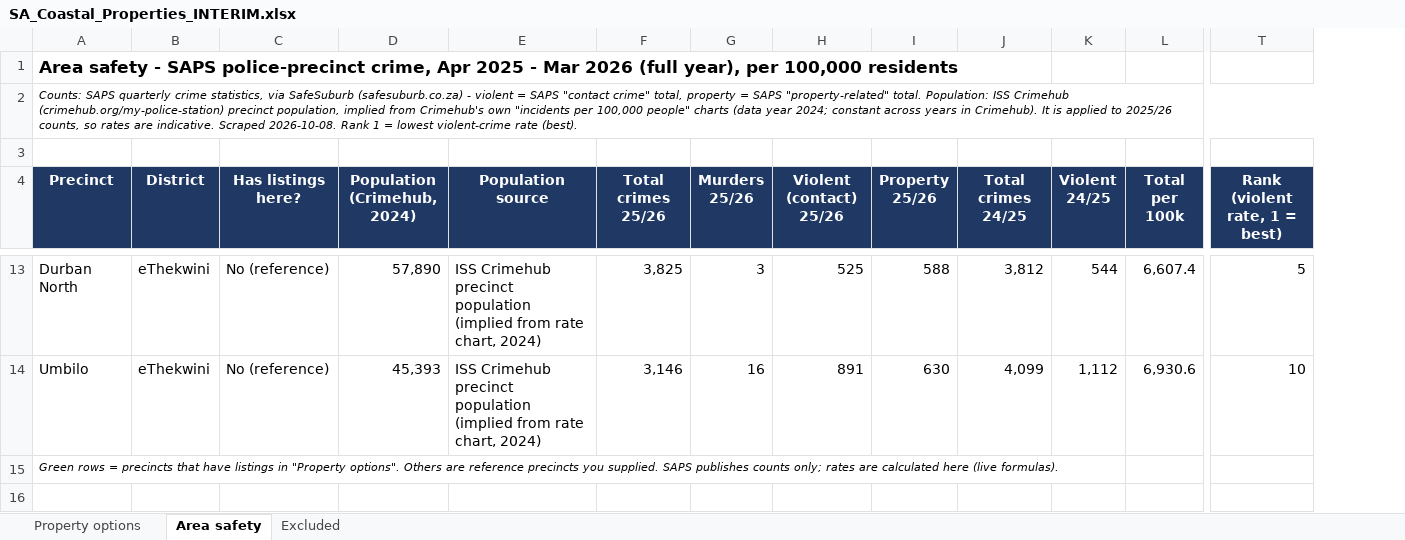
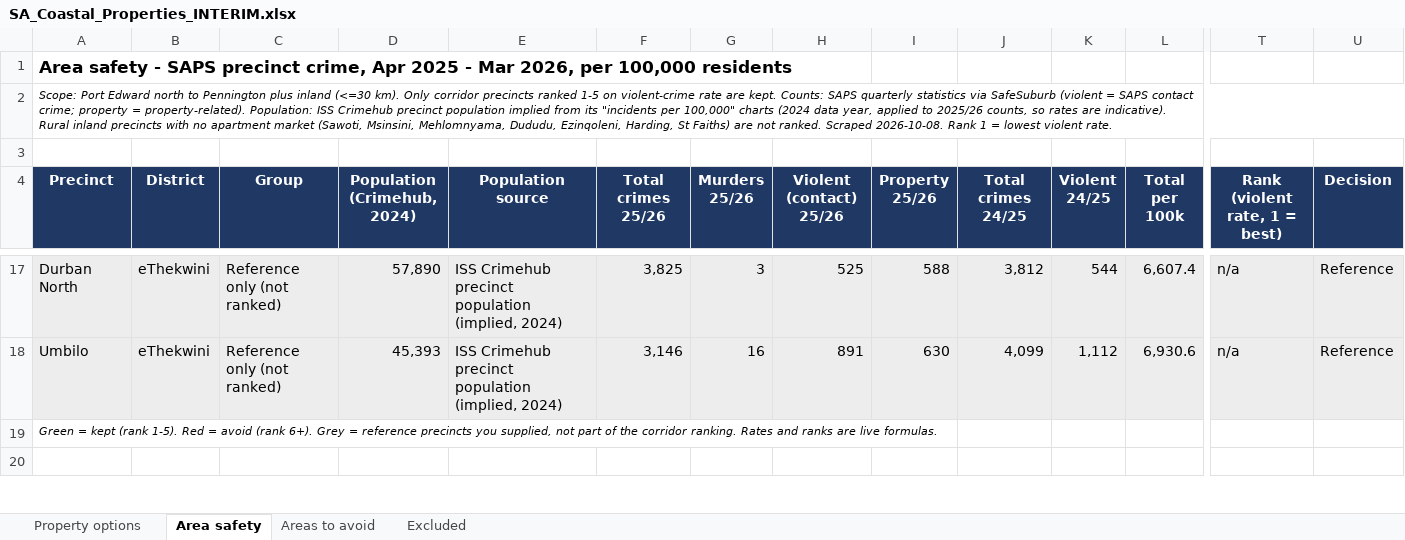
Before and after one commit to thecelestialaum-rgb/JennaSA, an Excel workbook: SA_Coastal_Properties_INTERIM.xlsx, sheet Area safety, drawn as a sheet; only a part is shown, gaps mark what is left out; values as stored, in another font and other column widths than the file's, no borders; addresses are those after the commit; the diff covers the shown part only; the diff names each change by its address in the sheet, - before the commit and + after, or states it on an @@ line.

```diff
--- a/SA_Coastal_Properties_INTERIM.xlsx (sheet Area safety)
+++ b/SA_Coastal_Properties_INTERIM.xlsx (sheet Area safety)
+sheet tab: Areas to avoid
+column U (Decision), rows 17-18: Reference | Reference
-A1 (Precinct): …- SAPS police-precinct crime, Apr 2025 - Mar 2026 (full year), per 100,000…
+A1 (Precinct): …- SAPS precinct crime, Apr 2025 - Mar 2026, per 100,000…
-A2 (Precinct): Counts: SAPS quarterly crime statistics, via SafeSuburb (safesuburb.co.za) - violent = SAPS "contact crime" total, property = SAPS "property-related" total. Population: ISS Crimehub (crimehub.org/my-police-station) precinct population, implied from Crimehub's own "incidents per 100,000 people" charts (data year 2024; constant across years in Crimehub). It is applied to 2025/26 counts, so rates are indicative. Scraped 2026-10-08. Rank 1 = lowest violent-crime rate (best).
+A2 (Precinct): Scope: Port Edward north to Pennington plus inland (<=30 km). Only corridor precincts ranked 1-5 on violent-crime rate are kept. Counts: SAPS quarterly statistics via SafeSuburb (violent = SAPS contact crime; property = property-related). Population: ISS Crimehub precinct population implied from its "incidents per 100,000" charts (2024 data year, applied to 2025/26 counts, so rates are indicative). Rural inland precincts with no apartment market (Sawoti, Msinsini, Mehlomnyama, Dududu, Ezinqoleni, Harding, St Faiths) are not ranked. Scraped 2026-10-08. Rank 1 = lowest violent rate.
-C4: Has listings here?
+C4: Group
-A17:T18 fill: none
+A17:T18 fill: #EDEDED
-C17:C18 (Group): No (reference)
+C17:C18 (Group): Reference only (not ranked)
-E17:E18 (Population source): …precinct population (implied from rate chart, 2024)
+E17:E18 (Population source): …precinct population (implied, 2024)
-T17 (Rank (violent rate, 1 = best)): 5
+T17 (Rank (violent rate, 1 = best)): n/a
-T18 (Rank (violent rate, 1 = best)): 10
+T18 (Rank (violent rate, 1 = best)): n/a
-A19 (Precinct): Green rows = precincts that have listings in "Property options". Others are reference precincts you supplied. SAPS publishes counts only; rates are calculated here (live formulas).
+A19 (Precinct): Green = kept (rank 1-5). Red = avoid (rank 6+). Grey = reference precincts you supplied, not part of the corridor ranking. Rates and ranks are live formulas.
```
Also changed, not shown: 16 added rows, 24 removed rows, 75 edited cells and cell formats elsewhere in this sheet, sheet Property options, sheet Excluded, formulas that keep their value, charts or pictures.
